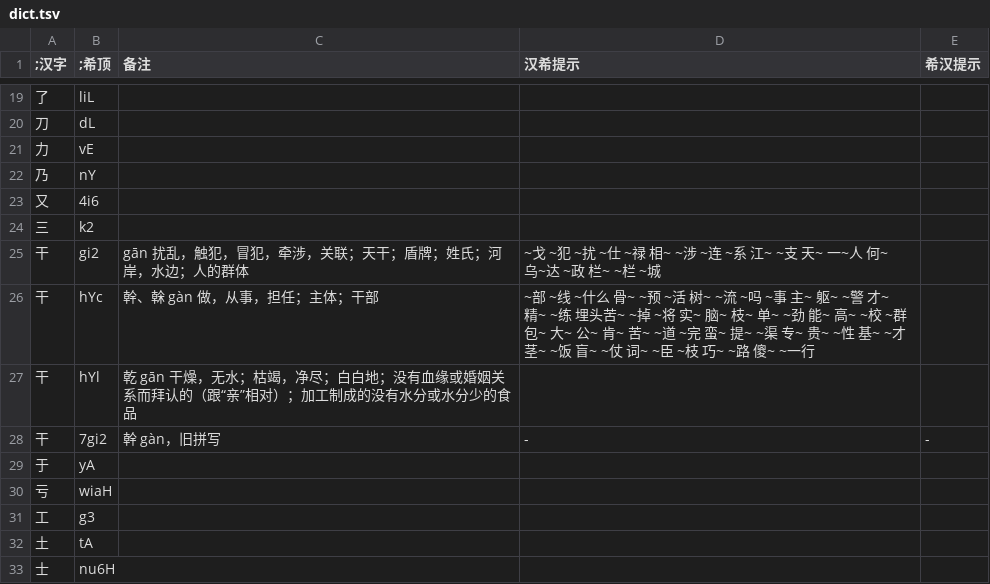
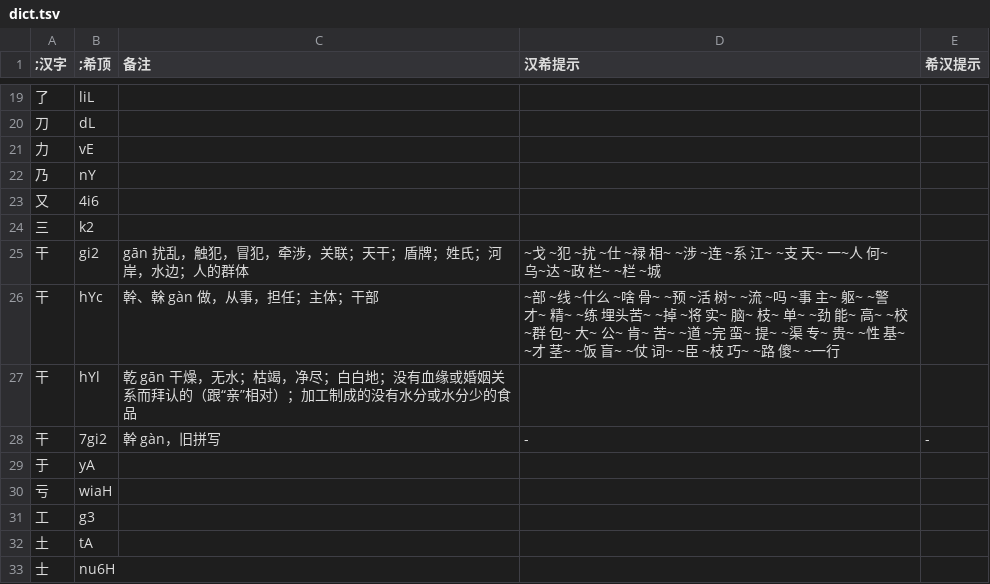
Before and after one commit to DGCK81LNN/xdi8-transcriber, a TSV file: data/dict.tsv, drawn as a sheet; only a part is shown, gaps mark what is left out.

Commit message:
fix: add hx hint '[干]啥'

```diff
--- a/data/dict.tsv
+++ b/data/dict.tsv
@@ -25,3 +25,3 @@
 干	gi2	gān 扰乱，触犯，冒犯，牵涉，关联；天干；盾牌；姓氏；河岸，水边；人的群体	~戈 ~犯 ~扰 ~仕 ~禄 相~ ~涉 ~连 ~系 江~ ~支 天~ 一~人 何~ 乌~达 ~政 栏~ ~栏 ~城	
-干	hYc	幹、榦 gàn 做，从事，担任；主体；干部	~部 ~线 ~什么 骨~ ~预 ~活 树~ ~流 ~吗 ~事 主~ 躯~ ~警 才~ 精~ ~练 埋头苦~ ~掉 ~将 实~ 脑~ 枝~ 单~ ~劲 能~ 高~ ~校 ~群 包~ 大~ 公~ 肯~ 苦~ ~道 ~完 蛮~ 提~ ~渠 专~ 贵~ ~性 基~ ~才 茎~ ~饭 盲~ ~仗 词~ ~臣 ~枝 巧~ ~路 傻~ ~一行	
+干	hYc	幹、榦 gàn 做，从事，担任；主体；干部	~部 ~线 ~什么 ~啥 骨~ ~预 ~活 树~ ~流 ~吗 ~事 主~ 躯~ ~警 才~ 精~ ~练 埋头苦~ ~掉 ~将 实~ 脑~ 枝~ 单~ ~劲 能~ 高~ ~校 ~群 包~ 大~ 公~ 肯~ 苦~ ~道 ~完 蛮~ 提~ ~渠 专~ 贵~ ~性 基~ ~才 茎~ ~饭 盲~ ~仗 词~ ~臣 ~枝 巧~ ~路 傻~ ~一行	
 干	hYl	乾 gān 干燥，无水；枯竭，净尽；白白地；没有血缘或婚姻关系而拜认的（跟“亲”相对）；加工制成的没有水分或水分少的食品		
```
